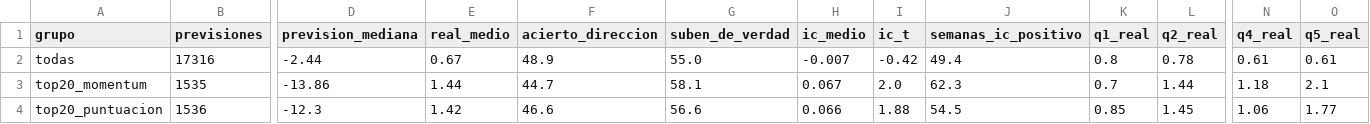
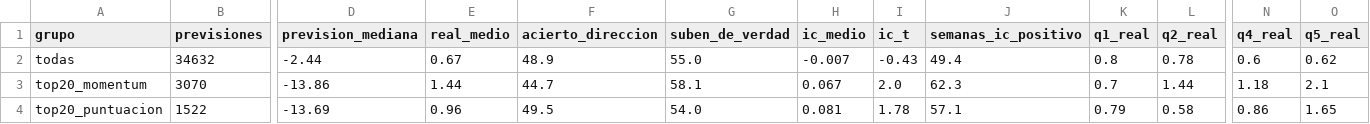
Before and after one commit to soler2797-ui/bolsa, a CSV file: docs/kronos_oos/acierto.csv, drawn as a sheet; only a part is shown, gaps mark what is left out; the diff covers the shown part only; the diff names each change by its address in the sheet, - before the commit and + after, or states it on an @@ line.

```diff
--- a/docs/kronos_oos/acierto.csv
+++ b/docs/kronos_oos/acierto.csv
-B2 (previsiones): 17316
+B2 (previsiones): 34632
-I2 (ic_t): -0.42
+I2 (ic_t): -0.43
-N2 (q4_real): 0.61
+N2 (q4_real): 0.6
-O2 (q5_real): 0.61
+O2 (q5_real): 0.62
-B3 (previsiones): 1535
+B3 (previsiones): 3070
-B4 (previsiones): 1536
+B4 (previsiones): 1522
-D4 (prevision_mediana): -12.3
+D4 (prevision_mediana): -13.69
-E4 (real_medio): 1.42
+E4 (real_medio): 0.96
-F4 (acierto_direccion): 46.6
+F4 (acierto_direccion): 49.5
-G4 (suben_de_verdad): 56.6
+G4 (suben_de_verdad): 54.0
-H4 (ic_medio): 0.066
+H4 (ic_medio): 0.081
-I4 (ic_t): 1.88
+I4 (ic_t): 1.78
-J4 (semanas_ic_positivo): 54.5
+J4 (semanas_ic_positivo): 57.1
-K4 (q1_real): 0.85
+K4 (q1_real): 0.79
-L4 (q2_real): 1.45
+L4 (q2_real): 0.58
-N4 (q4_real): 1.06
+N4 (q4_real): 0.86
-O4 (q5_real): 1.77
+O4 (q5_real): 1.65
```
Also changed, not shown: 1 edited cell elsewhere in this file, docs/kronos_oos/estrategias.csv, docs/kronos_oos/kronos_frente_a_azar.csv, 3 other files.
